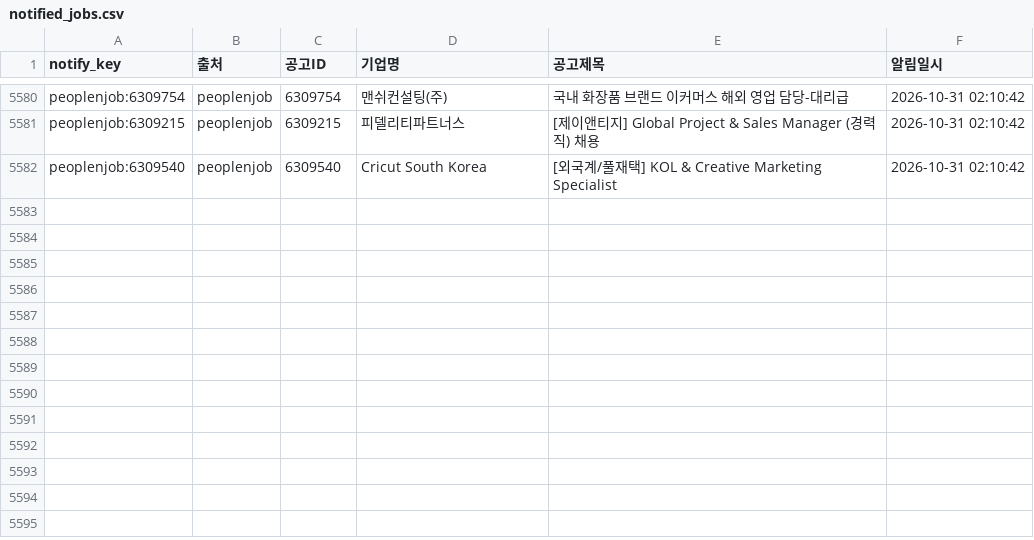
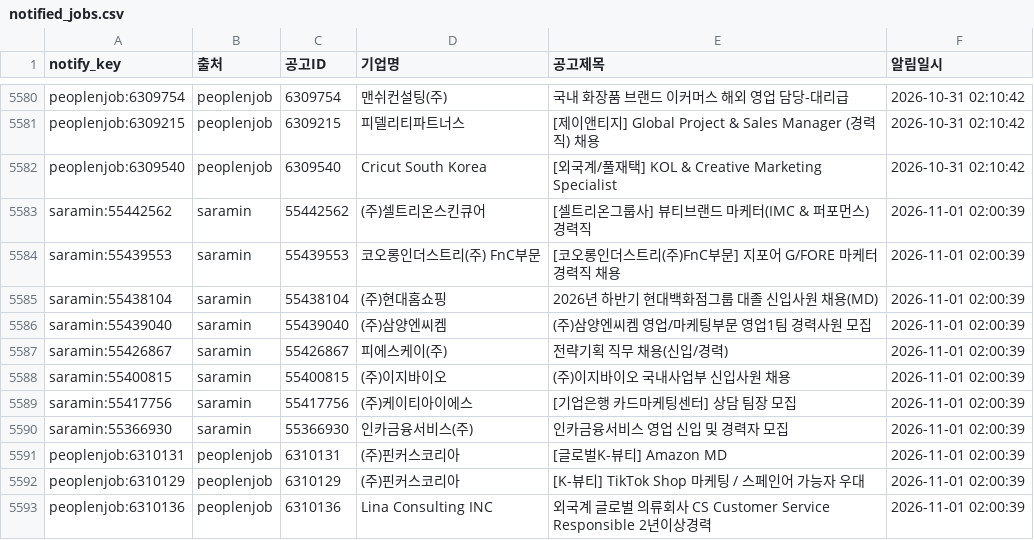
Before and after one commit to djgeum/RunETF, a CSV file: .github/job.bot/notified_jobs.csv, drawn as a sheet; only a part is shown, gaps mark what is left out; the diff names each change by its address in the sheet, - before the commit and + after, or states it on an @@ line.

```diff
--- a/.github/job.bot/notified_jobs.csv
+++ b/.github/job.bot/notified_jobs.csv
+row 5583: saramin:55442562 | saramin | 55442562 | (주)셀트리온스킨큐어 | [셀트리온그룹사] 뷰티브랜드 마케터(IMC & 퍼포먼스) 경력직 | 2026-11-01 02:00:39
+row 5584: saramin:55439553 | saramin | 55439553 | 코오롱인더스트리(주) FnC부문 | [코오롱인더스트리(주)FnC부문] 지포어 G/FORE 마케터 경력직 채용 | 2026-11-01 02:00:39
+row 5585: saramin:55438104 | saramin | 55438104 | (주)현대홈쇼핑 | 2026년 하반기 현대백화점그룹 대졸 신입사원 채용(MD) | 2026-11-01 02:00:39
+row 5586: saramin:55439040 | saramin | 55439040 | (주)삼양엔씨켐 | (주)삼양엔씨켐 영업/마케팅부문 영업1팀 경력사원 모집 | 2026-11-01 02:00:39
+row 5587: saramin:55426867 | saramin | 55426867 | 피에스케이(주) | 전략기획 직무 채용(신입/경력) | 2026-11-01 02:00:39
+row 5588: saramin:55400815 | saramin | 55400815 | (주)이지바이오 | (주)이지바이오 국내사업부 신입사원 채용 | 2026-11-01 02:00:39
+row 5589: saramin:55417756 | saramin | 55417756 | (주)케이티아이에스 | [기업은행 카드마케팅센터] 상담 팀장 모집 | 2026-11-01 02:00:39
+row 5590: saramin:55366930 | saramin | 55366930 | 인카금융서비스(주) | 인카금융서비스 영업 신입 및 경력자 모집 | 2026-11-01 02:00:39
+row 5591: peoplenjob:6310131 | peoplenjob | 6310131 | (주)핀커스코리아 | [글로벌K-뷰티] Amazon MD | 2026-11-01 02:00:39
+row 5592: peoplenjob:6310129 | peoplenjob | 6310129 | (주)핀커스코리아 | [K-뷰티] TikTok Shop 마케팅 / 스페인어 가능자 우대 | 2026-11-01 02:00:39
+row 5593: peoplenjob:6310136 | peoplenjob | 6310136 | Lina Consulting INC | 외국계 글로벌 의류회사 CS Customer Service Responsible 2년이상경력 | 2026-11-01 02:00:39
```
Also changed, not shown: .github/job.bot/jobkorea_main.csv, .github/job.bot/peoplenjob_list.csv, 5 other files.
